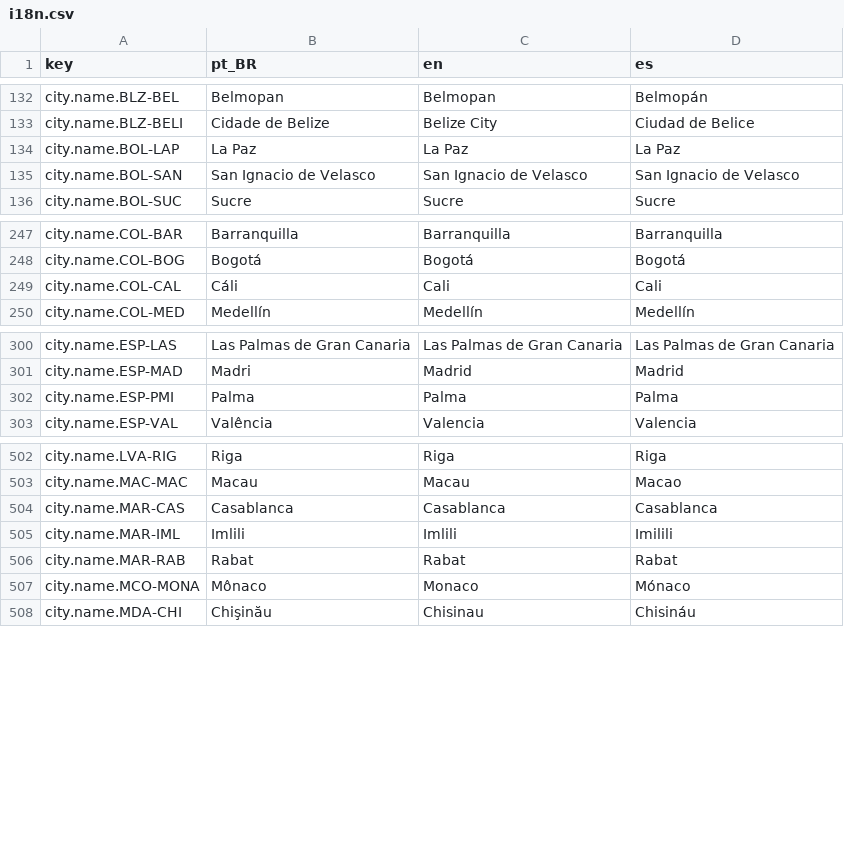
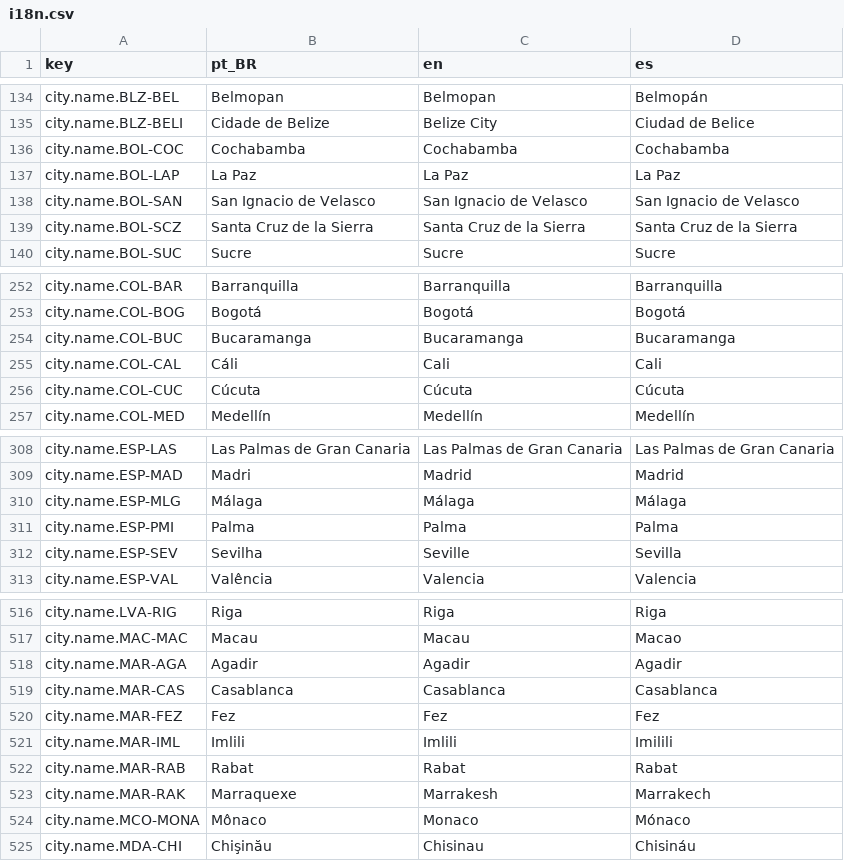
Before and after one commit to Arturstriker3/game-godot, a CSV file: data/definitions/i18n/i18n.csv, drawn as a sheet; only a part is shown, gaps mark what is left out; the diff covers the shown part only.

```diff
--- a/data/definitions/i18n/i18n.csv
+++ b/data/definitions/i18n/i18n.csv
@@ -133,4 +135,6 @@ city.name.BLZ-BEL,Belmopan,Belmopan,Belmopán
 city.name.BLZ-BELI,Cidade de Belize,Belize City,Ciudad de Belice
+city.name.BOL-COC,Cochabamba,Cochabamba,Cochabamba
 city.name.BOL-LAP,La Paz,La Paz,La Paz
 city.name.BOL-SAN,San Ignacio de Velasco,San Ignacio de Velasco,San Ignacio de Velasco
+city.name.BOL-SCZ,Santa Cruz de la Sierra,Santa Cruz de la Sierra,Santa Cruz de la Sierra
 city.name.BOL-SUC,Sucre,Sucre,Sucre
@@ -248,3 +253,5 @@ city.name.COL-BAR,Barranquilla,Barranquilla,Barranquilla
 city.name.COL-BOG,Bogotá,Bogotá,Bogotá
+city.name.COL-BUC,Bucaramanga,Bucaramanga,Bucaramanga
 city.name.COL-CAL,Cáli,Cali,Cali
+city.name.COL-CUC,Cúcuta,Cúcuta,Cúcuta
 city.name.COL-MED,Medellín,Medellín,Medellín
@@ -301,3 +309,5 @@ city.name.ESP-LAS,Las Palmas de Gran Canaria,Las Palmas de Gran Canaria,Las Palm
 city.name.ESP-MAD,Madri,Madrid,Madrid
+city.name.ESP-MLG,Málaga,Málaga,Málaga
 city.name.ESP-PMI,Palma,Palma,Palma
+city.name.ESP-SEV,Sevilha,Seville,Sevilla
 city.name.ESP-VAL,Valência,Valencia,Valencia
@@ -503,5 +517,8 @@ city.name.LVA-RIG,Riga,Riga,Riga
 city.name.MAC-MAC,Macau,Macau,Macao
+city.name.MAR-AGA,Agadir,Agadir,Agadir
 city.name.MAR-CAS,Casablanca,Casablanca,Casablanca
+city.name.MAR-FEZ,Fez,Fez,Fez
 city.name.MAR-IML,Imlili,Imlili,Imilili
 city.name.MAR-RAB,Rabat,Rabat,Rabat
+city.name.MAR-RAK,Marraquexe,Marrakesh,Marrakech
 city.name.MCO-MONA,Mônaco,Monaco,Mónaco
```
Also changed, not shown: 23 added rows elsewhere in this file, data/definitions/scenario/buildings.csv, data/definitions/scenario/cities.csv, 15 other files.
